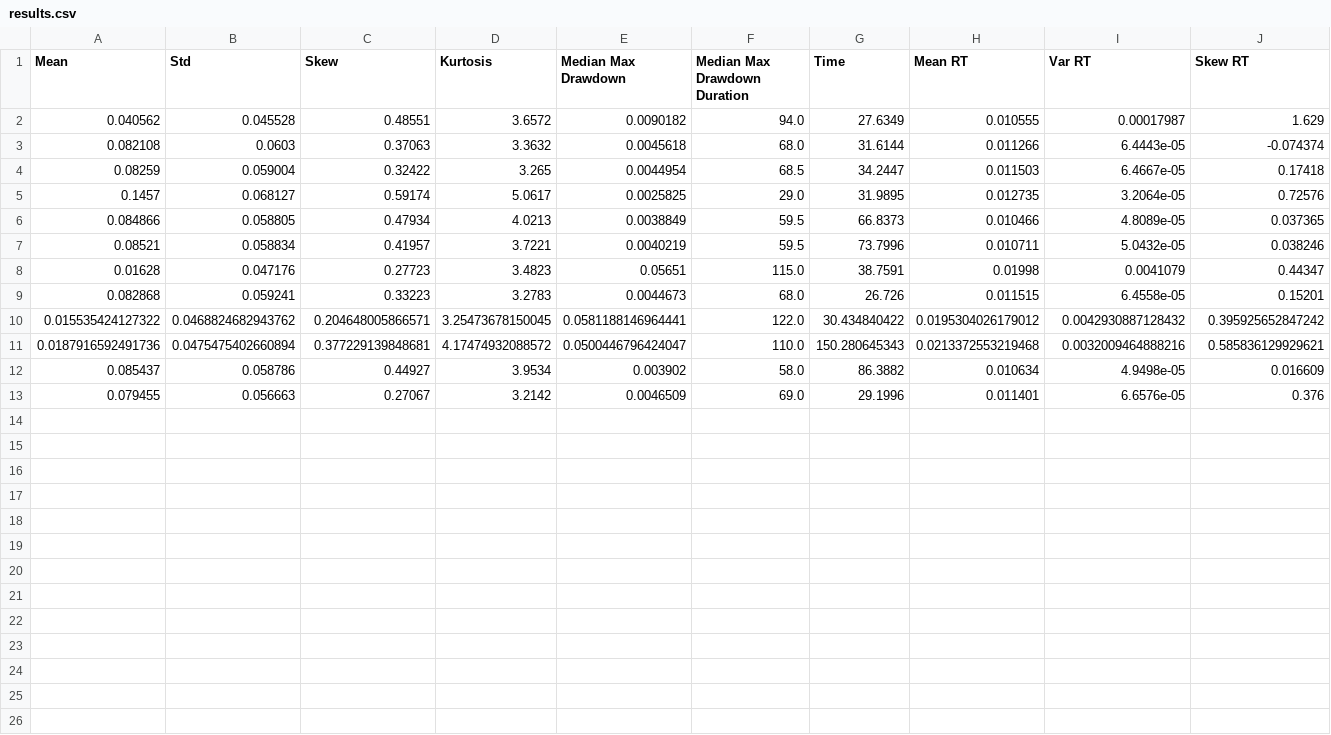
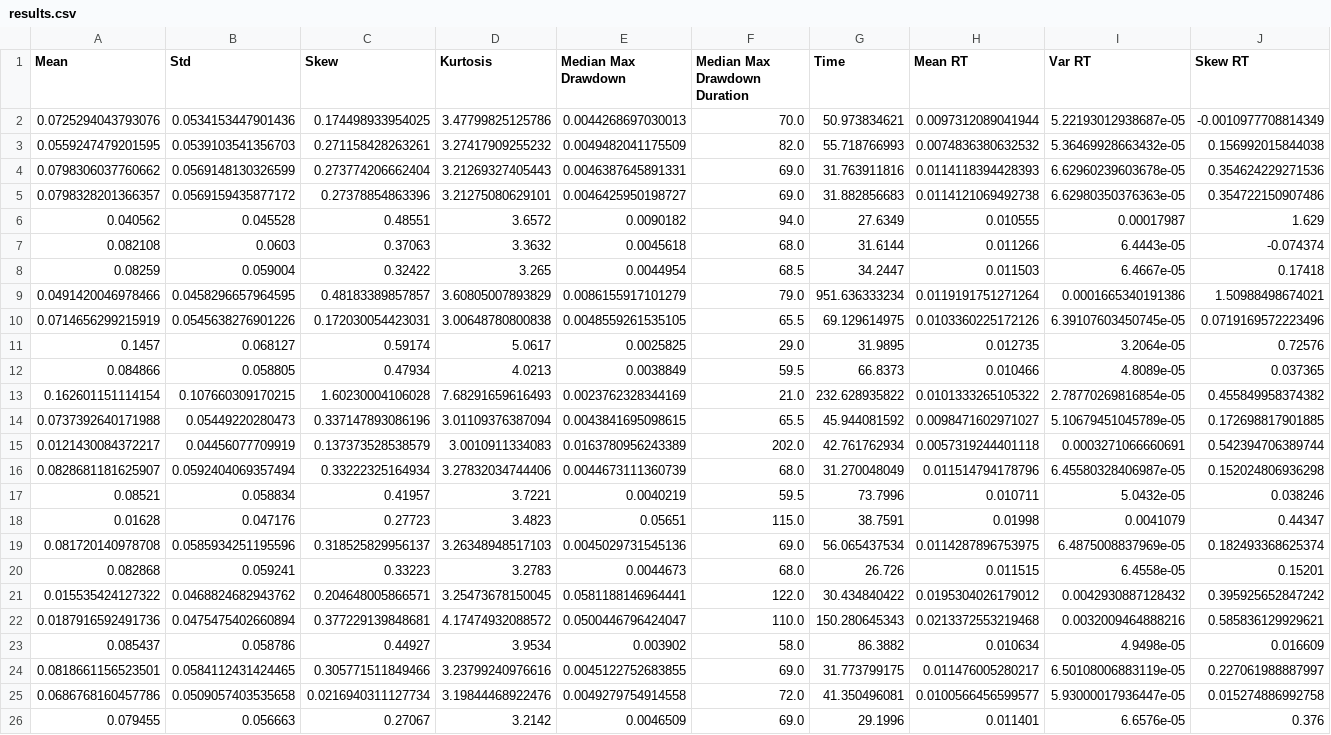
Before and after one commit to chrischia06/AlgoTradingSimulatedPaths, a CSV file: logs/results.csv, drawn as a sheet; only a part is shown; rows hold the shown columns only; the diff names each change by its address in the sheet, - before the commit and + after, or states it on an @@ line.

```diff
--- a/logs/results.csv
+++ b/logs/results.csv
+row 2: 0.0725294043793076 | 0.0534153447901436 | 0.174498933954025 | 3.47799825125786 | 0.0044268697030013 | 70.0 | 50.973834621 | 0.0097312089041944 | 5.22193012938687e-05 | -0.0010977708814349
+row 3: 0.0559247479201595 | 0.0539103541356703 | 0.271158428263261 | 3.27417909255232 | 0.0049482041175509 | 82.0 | 55.718766993 | 0.0074836380632532 | 5.36469928663432e-05 | 0.156992015844038
+row 4: 0.0798306037760662 | 0.0569148130326599 | 0.273774206662404 | 3.21269327405443 | 0.0046387645891331 | 69.0 | 31.763911816 | 0.0114118394428393 | 6.62960239603678e-05 | 0.354624229271536
+row 5: 0.0798328201366357 | 0.0569159435877172 | 0.27378854863396 | 3.21275080629101 | 0.0046425950198727 | 69.0 | 31.882856683 | 0.0114121069492738 | 6.62980350376363e-05 | 0.354722150907486
+row 9: 0.0491420046978466 | 0.0458296657964595 | 0.48183389857857 | 3.60805007893829 | 0.0086155917101279 | 79.0 | 951.636333234 | 0.0119191751271264 | 0.0001665340191386 | 1.50988498674021
+row 10: 0.0714656299215919 | 0.0545638276901226 | 0.172030054423031 | 3.00648780800838 | 0.0048559261535105 | 65.5 | 69.129614975 | 0.0103360225172126 | 6.39107603450745e-05 | 0.0719169572223496
+row 13: 0.162601151114154 | 0.107660309170215 | 1.60230004106028 | 7.68291659616493 | 0.0023762328344169 | 21.0 | 232.628935822 | 0.0101333265105322 | 2.78770269816854e-05 | 0.455849958374382
+row 14: 0.0737392640171988 | 0.05449220280473 | 0.337147893086196 | 3.01109376387094 | 0.0043841695098615 | 65.5 | 45.944081592 | 0.0098471602971027 | 5.10679451045789e-05 | 0.172698817901885
+row 15: 0.0121430084372217 | 0.04456077709919 | 0.137373528538579 | 3.0010911334083 | 0.0163780956243389 | 202.0 | 42.761762934 | 0.0057319244401118 | 0.0003271066660691 | 0.542394706389744
+row 16: 0.0828681181625907 | 0.0592404069357494 | 0.33222325164934 | 3.27832034744406 | 0.0044673111360739 | 68.0 | 31.270048049 | 0.011514794178796 | 6.45580328406987e-05 | 0.152024806936298
+row 19: 0.081720140978708 | 0.0585934251195596 | 0.318525829956137 | 3.26348948517103 | 0.0045029731545136 | 69.0 | 56.065437534 | 0.0114287896753975 | 6.4875008837969e-05 | 0.182493368625374
+row 24: 0.0818661156523501 | 0.0584112431424465 | 0.305771511849466 | 3.23799240976616 | 0.0045122752683855 | 69.0 | 31.773799175 | 0.011476005280217 | 6.50108006883119e-05 | 0.227061988887997
+row 25: 0.0686768160457786 | 0.0509057403535658 | 0.0216940311127734 | 3.19844468922476 | 0.0049279754914558 | 72.0 | 41.350496081 | 0.0100566456599577 | 5.93000017936447e-05 | 0.015274886992758
```
Also changed, not shown: 1 other file.
